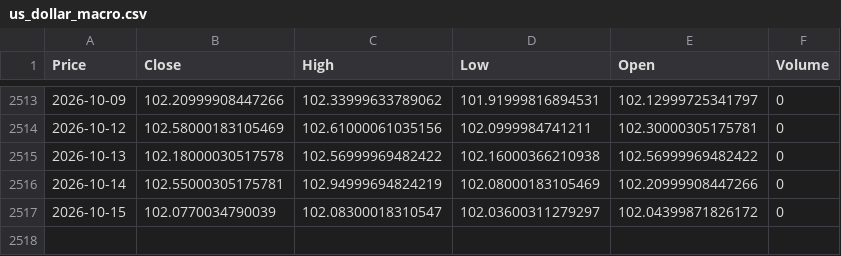
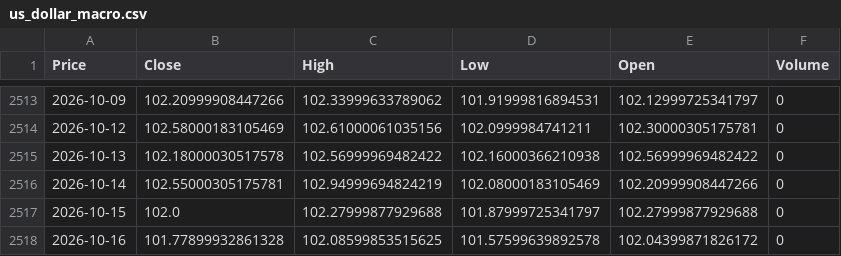
Before and after one commit to elielebos-ui/ai-trade-app, a CSV file: us_dollar_macro.csv, drawn as a sheet; only a part is shown, gaps mark what is left out; the diff names each change by its address in the sheet, - before the commit and + after, or states it on an @@ line.

```diff
--- a/us_dollar_macro.csv
+++ b/us_dollar_macro.csv
-B2517 (Close): 102.0770034790039
+B2517 (Close): 102.0
-C2517 (High): 102.08300018310547
+C2517 (High): 102.27999877929688
-D2517 (Low): 102.03600311279297
+D2517 (Low): 101.87999725341797
-E2517 (Open): 102.04399871826172
+E2517 (Open): 102.27999877929688
+row 2518: 2026-10-16 | 101.77899932861328 | 102.08599853515625 | 101.57599639892578 | 102.04399871826172 | 0
```
Also changed, not shown: crude_oil_features.csv, crude_oil_historical_data.csv, 9 other files.
